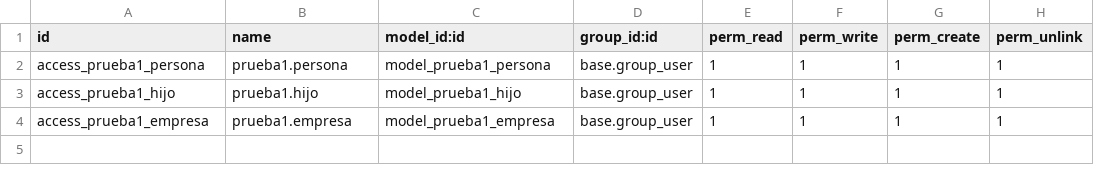
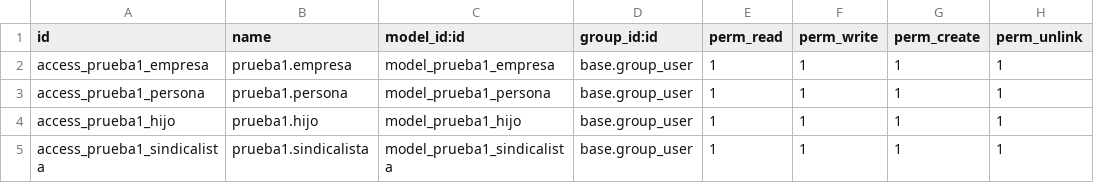
Before and after one commit to JorgeDelHoyo/DAM2-SistemaGestionEmpresarial, a CSV file: 2Ev/RepasoODOOExamen/PRUEBA_1/addons/prueba1/security/ir.model.access.csv, drawn as a sheet.

Commit message:
Repaso 2ªEv Herencia (sin acabar)

```diff
--- a/2Ev/RepasoODOOExamen/PRUEBA_1/addons/prueba1/security/ir.model.access.csv
+++ b/2Ev/RepasoODOOExamen/PRUEBA_1/addons/prueba1/security/ir.model.access.csv
@@ -1,4 +1,5 @@
 id,name,model_id:id,group_id:id,perm_read,perm_write,perm_create,perm_unlink
+access_prueba1_empresa,prueba1.empresa,model_prueba1_empresa,base.group_user,1,1,1,1
 access_prueba1_persona,prueba1.persona,model_prueba1_persona,base.group_user,1,1,1,1
 access_prueba1_hijo,prueba1.hijo,model_prueba1_hijo,base.group_user,1,1,1,1
-access_prueba1_empresa,prueba1.empresa,model_prueba1_empresa,base.group_user,1,1,1,1
+access_prueba1_sindicalista,prueba1.sindicalista,model_prueba1_sindicalista,base.group_user,1,1,1,1
```
Also changed, not shown: 6 other files.
